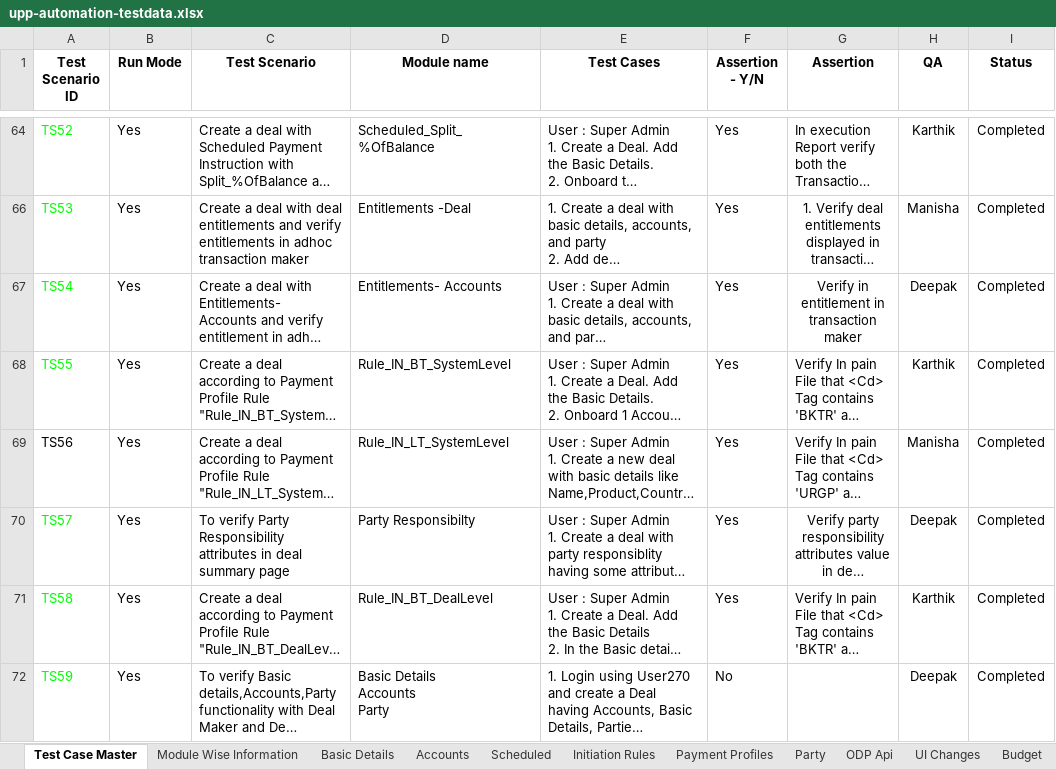
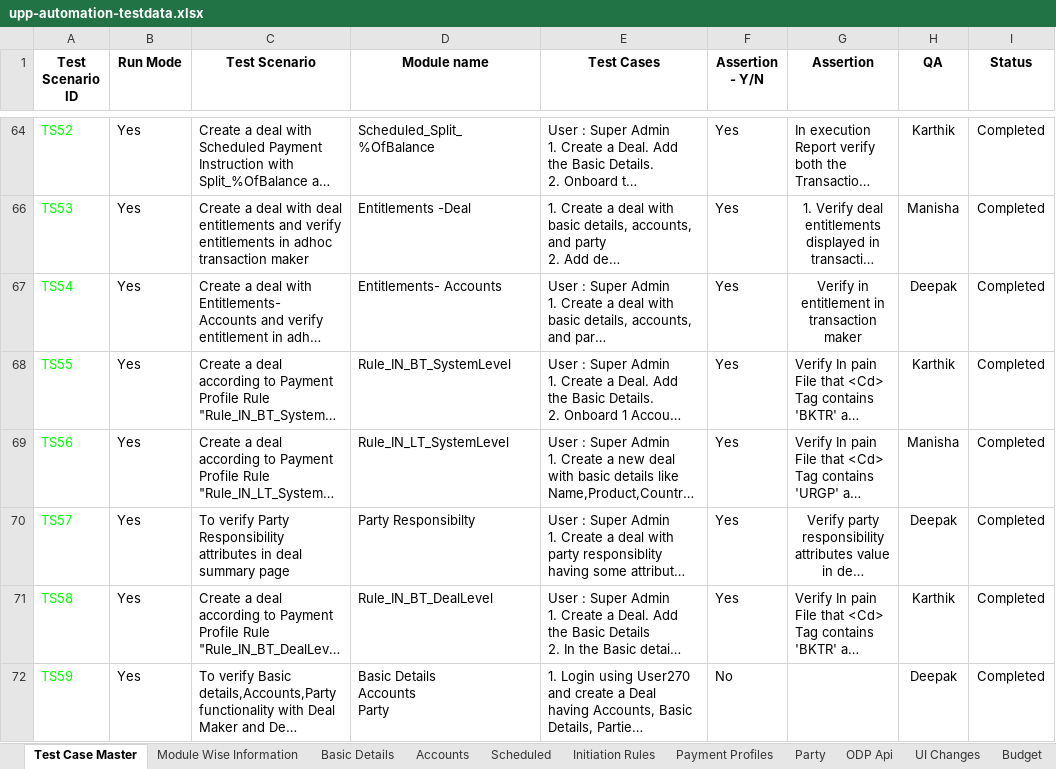
Before and after one commit to deepakdude938/upp, an Excel workbook: src/main/resources/upp-automation-testdata.xlsx, sheet Test Case Master, drawn as a sheet; only a part is shown, gaps mark what is left out; long unchanged cells end in …; values as stored, in another font and other column widths than the file's, no borders; charts and pictures not drawn; the diff covers the shown part only; the diff names each change by its address in the sheet, - before the commit and + after, or states it on an @@ line.

```diff
--- a/src/main/resources/upp-automation-testdata.xlsx (sheet Test Case Master)
+++ b/src/main/resources/upp-automation-testdata.xlsx (sheet Test Case Master)
-A69 text colour: black
+A69 text colour: #00FF00
```
Also changed, not shown: 3 added rows, 3 removed rows, 8 edited cells and cell formats elsewhere in this sheet, sheet API Testcases, other sheet tabs, charts or pictures, 7 other files.
